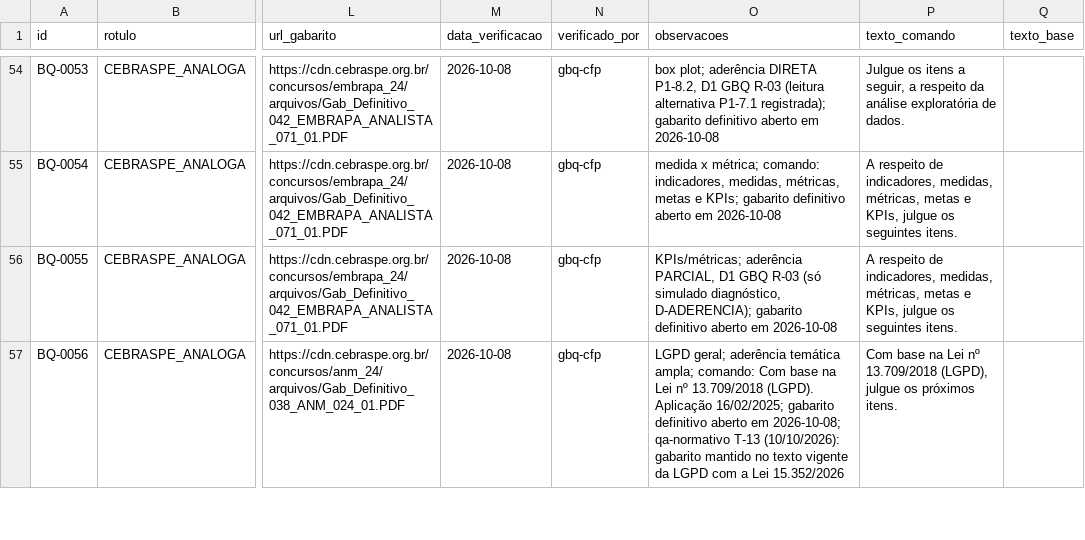
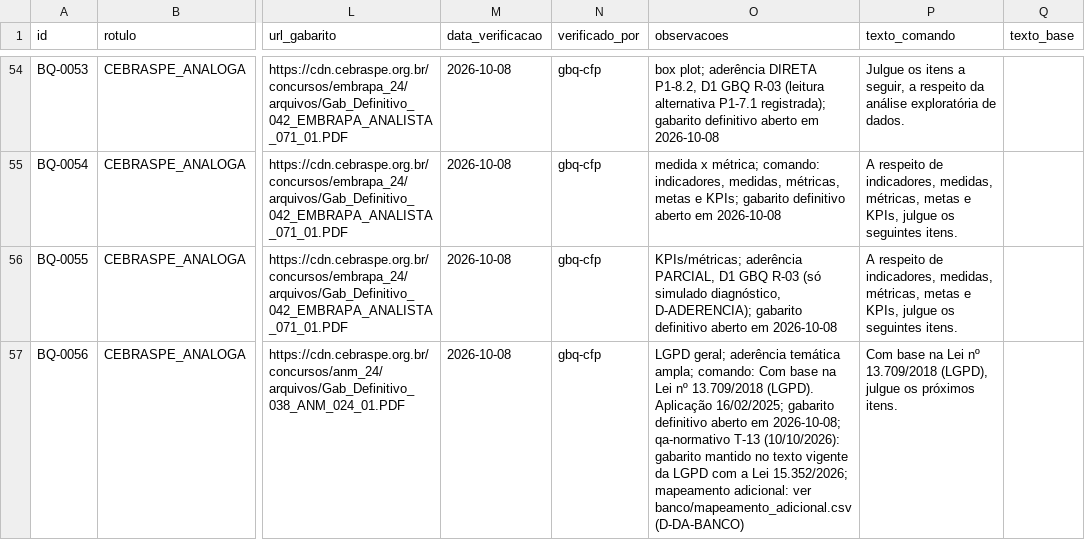
Before and after one commit to feliperibeiromatos-create/felipeRM, a CSV file: banco/banco.csv, drawn as a sheet; only a part is shown, gaps mark what is left out; the diff covers the shown part only; the diff names each change by its address in the sheet, - before the commit and + after, or states it on an @@ line.

```diff
--- a/banco/banco.csv
+++ b/banco/banco.csv
-O57 (observacoes): …a Lei 15.352/2026
+O57 (observacoes): …a Lei 15.352/2026; mapeamento adicional: ver banco/mapeamento_adicional.csv (D-DA-BANCO)
```
Also changed, not shown: 19 edited cells elsewhere in this file, 28 other files.
